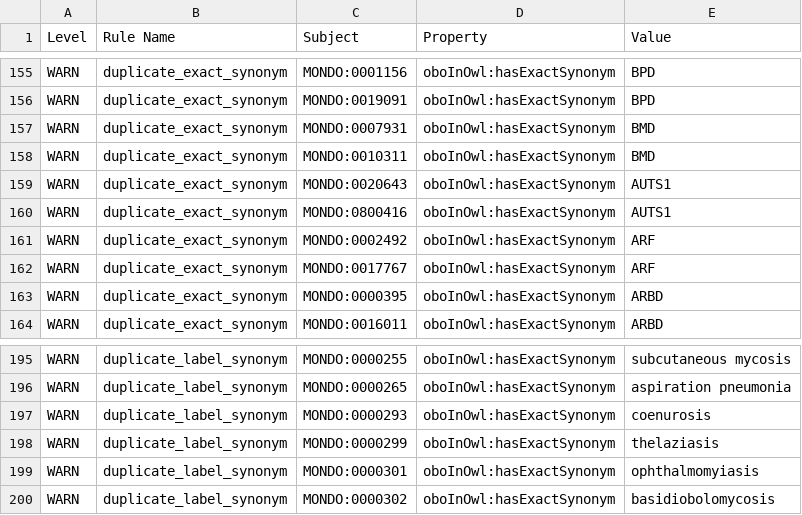
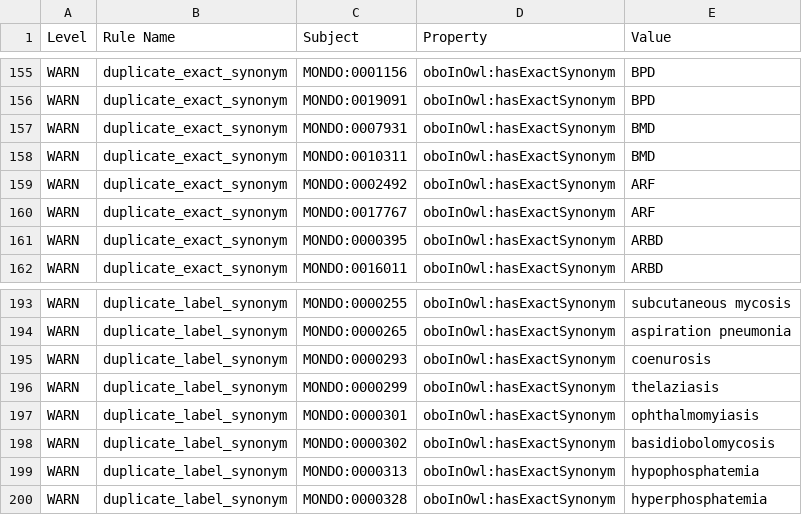
Before and after one commit to monarch-initiative/monarch-ontology-dashboard, a TSV file: dashboard/mondo/robot_report.tsv, drawn as a sheet; only a part is shown, gaps mark what is left out; removed rows and columns are numbered as before the commit, all else as after; the diff names each change by its address in the sheet, - before the commit and + after, or states it on an @@ line.

```diff
--- a/dashboard/mondo/robot_report.tsv
+++ b/dashboard/mondo/robot_report.tsv
-row 159: WARN | duplicate_exact_synonym | MONDO:0020643 | oboInOwl:hasExactSynonym | AUTS1
-row 160: WARN | duplicate_exact_synonym | MONDO:0800416 | oboInOwl:hasExactSynonym | AUTS1
+row 199: WARN | duplicate_label_synonym | MONDO:0000313 | oboInOwl:hasExactSynonym | hypophosphatemia
+row 200: WARN | duplicate_label_synonym | MONDO:0000328 | oboInOwl:hasExactSynonym | hyperphosphatemia
```
Also changed, not shown: dashboard/hp/robot_report.tsv, dashboard/mondo/fp7.tsv, 34 other files.
